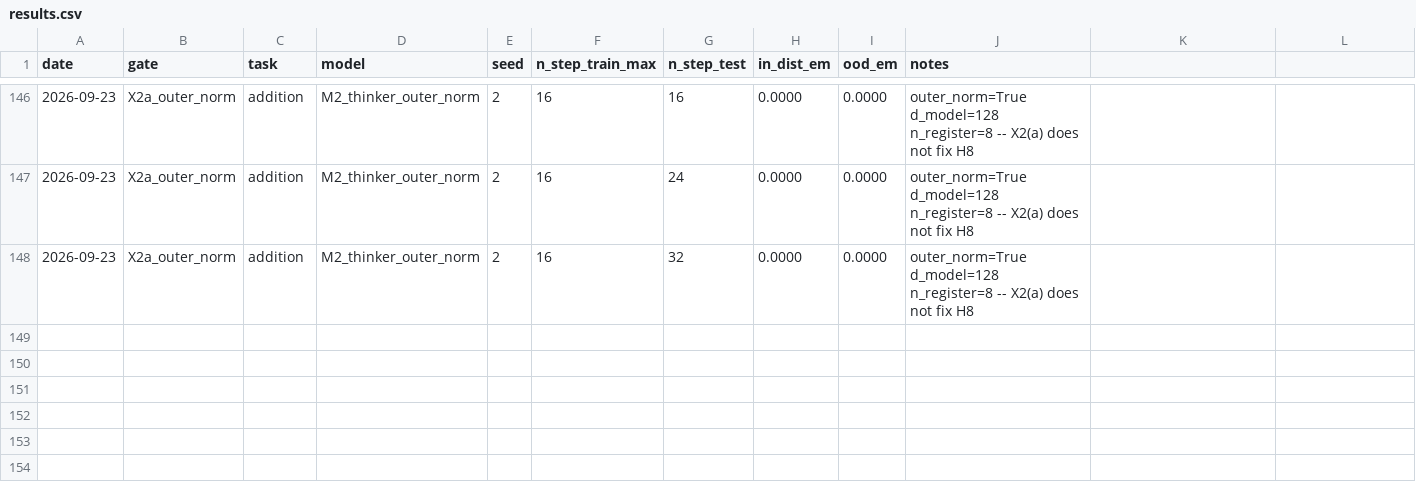
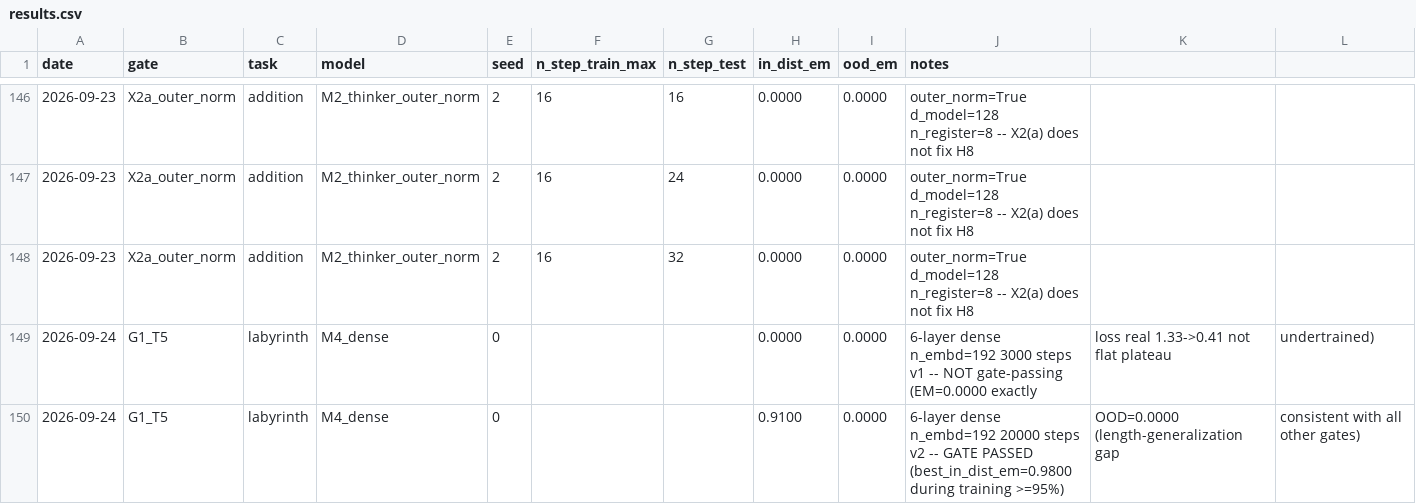
Before and after one commit to domguia/thinker, a CSV file: dev_notes/experiments/X1/results.csv, drawn as a sheet; only a part is shown, gaps mark what is left out; the diff names each change by its address in the sheet, - before the commit and + after, or states it on an @@ line.

Commit message:
docs(X1): G1/T5 (labyrinth) gate passed, 20000 steps needed vs 3000 for T1/T3

```diff
--- a/dev_notes/experiments/X1/results.csv
+++ b/dev_notes/experiments/X1/results.csv
+row 149: 2026-09-24 | G1_T5 | labyrinth | M4_dense | 0 |  |  | 0.0000 | 0.0000 | 6-layer dense n_embd=192 3000 steps v1 -- NOT gate-passing (EM=0.0000 exactly | loss real 1.33->0.41 not flat plateau | undertrained)
+row 150: 2026-09-24 | G1_T5 | labyrinth | M4_dense | 0 |  |  | 0.9100 | 0.0000 | 6-layer dense n_embd=192 20000 steps v2 -- GATE PASSED (best_in_dist_em=0.9800 during training >=95%) | OOD=0.0000 (length-generalization gap | consistent with all other gates)
```
